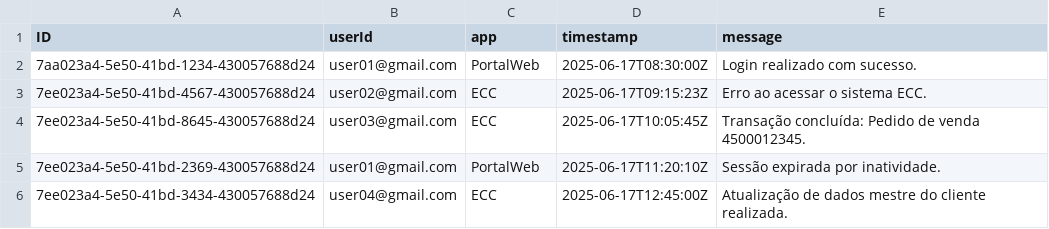
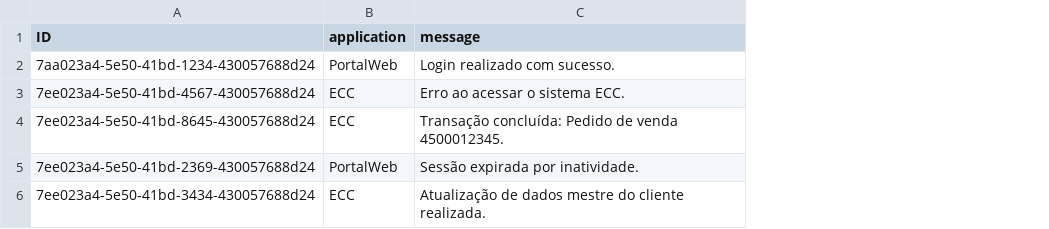
Before and after one commit to Lucas2005y/logs-from-btp, a CSV file: db/data/logs.btp-savedLogs.csv, drawn as a sheet; removed rows and columns are numbered as before the commit, all else as after; the diff names each change by its address in the sheet, - before the commit and + after, or states it on an @@ line.

```diff
--- a/db/data/logs.btp-savedLogs.csv
+++ b/db/data/logs.btp-savedLogs.csv
-column B (userId), rows 2-6: user01@gmail.com | user02@gmail.com | user03@gmail.com | user01@gmail.com | user04@gmail.com
-column D (timestamp), rows 2-6: 2025-06-17T08:30:00Z | 2025-06-17T09:15:23Z | 2025-06-17T10:05:45Z | 2025-06-17T11:20:10Z | 2025-06-17T12:45:00Z
-B1: app
+B1: application
```
Also changed, not shown: 10 other files.
